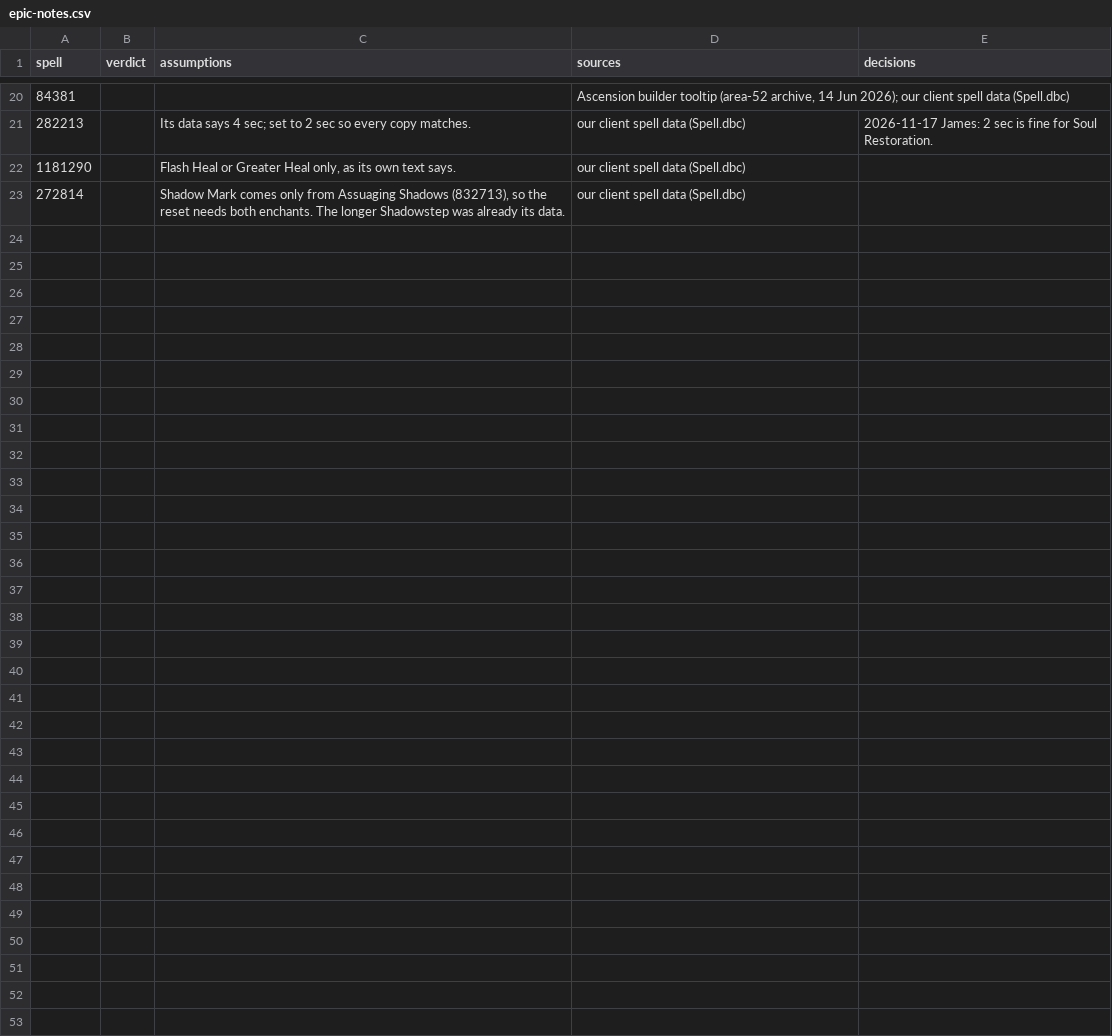
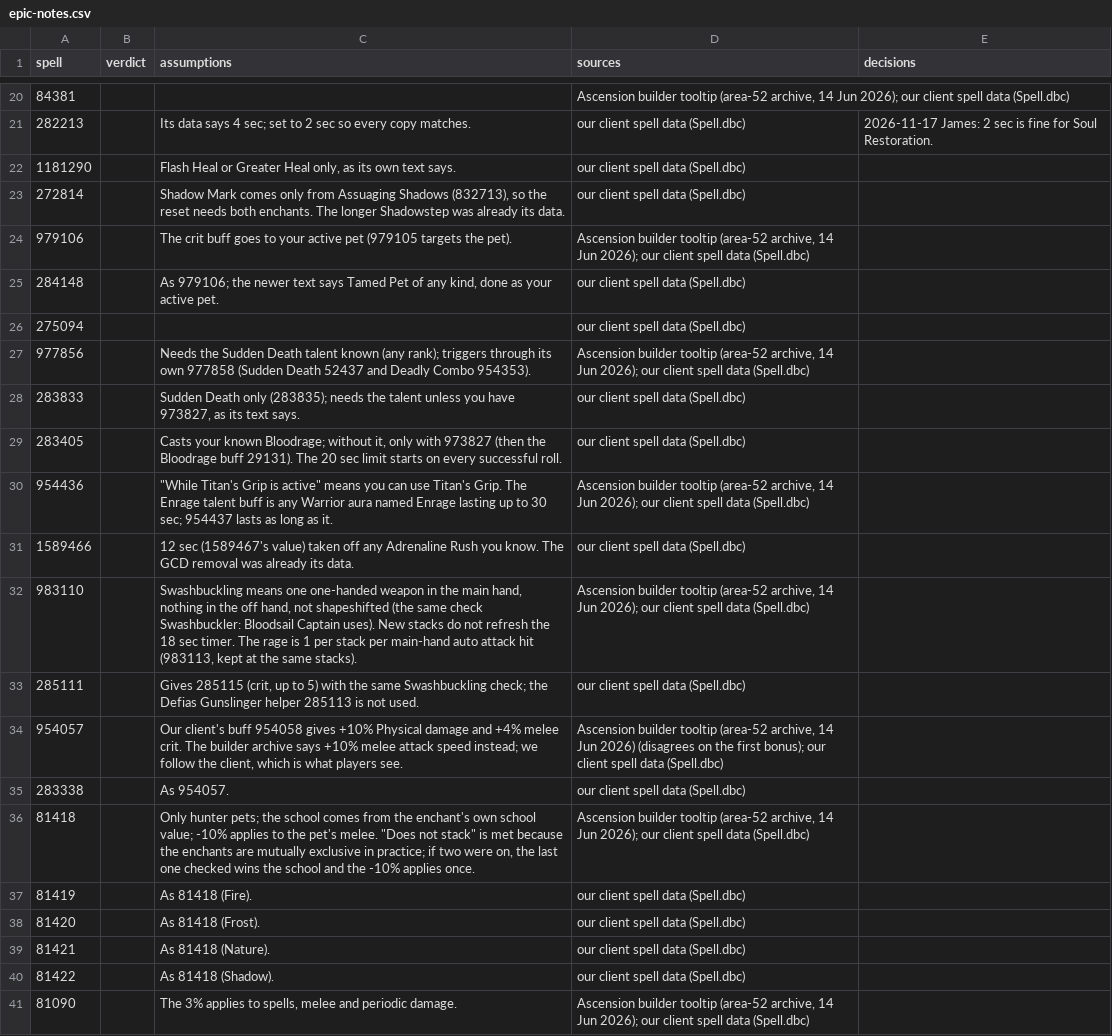
Before and after one commit to JaTynan/coa-wildcard-mystic, a CSV file: enchants/epic-notes.csv, drawn as a sheet; only a part is shown, gaps mark what is left out; the diff names each change by its address in the sheet, - before the commit and + after, or states it on an @@ line.

```diff
--- a/enchants/epic-notes.csv
+++ b/enchants/epic-notes.csv
+row 24: 979106 |  | The crit buff goes to your active pet (979105 targets the pet). | Ascension builder tooltip (area-52 archive, 14 Jun 2026); our client spell data (Spell.dbc)
+row 25: 284148 |  | As 979106; the newer text says Tamed Pet of any kind, done as your active pet. | our client spell data (Spell.dbc)
+row 26: 275094 |  |  | our client spell data (Spell.dbc)
+row 27: 977856 |  | Needs the Sudden Death talent known (any rank); triggers through its own 977858 (Sudden Death 52437 and Deadly Combo 954353). | Ascension builder tooltip (area-52 archive, 14 Jun 2026); our client spell data (Spell.dbc)
+row 28: 283833 |  | Sudden Death only (283835); needs the talent unless you have 973827, as its text says. | our client spell data (Spell.dbc)
+row 29: 283405 |  | Casts your known Bloodrage; without it, only with 973827 (then the Bloodrage buff 29131). The 20 sec limit starts on every successful roll. | our client spell data (Spell.dbc)
+row 30: 954436 |  | "While Titan's Grip is active" means you can use Titan's Grip. The Enrage talent buff is any Warrior aura named Enrage lasting up to 30 sec; 954437 lasts as long as it. | Ascension builder tooltip (area-52 archive, 14 Jun 2026); our client spell data (Spell.dbc)
+row 31: 1589466 |  | 12 sec (1589467's value) taken off any Adrenaline Rush you know. The GCD removal was already its data. | our client spell data (Spell.dbc)
+row 32: 983110 |  | Swashbuckling means one one-handed weapon in the main hand, nothing in the off hand, not shapeshifted (the same check Swashbuckler: Bloodsail Captain uses). New stacks do not refresh the 18 sec timer. The rage is 1 per stack per main-hand auto attack hit (983113, kept at the same stacks). | Ascension builder tooltip (area-52 archive, 14 Jun 2026); our client spell data (Spell.dbc)
+row 33: 285111 |  | Gives 285115 (crit, up to 5) with the same Swashbuckling check; the Defias Gunslinger helper 285113 is not used. | our client spell data (Spell.dbc)
+row 34: 954057 |  | Our client's buff 954058 gives +10% Physical damage and +4% melee crit. The builder archive says +10% melee attack speed instead; we follow the client, which is what players see. | Ascension builder tooltip (area-52 archive, 14 Jun 2026) (disagrees on the first bonus); our client spell data (Spell.dbc)
+row 35: 283338 |  | As 954057. | our client spell data (Spell.dbc)
+row 36: 81418 |  | Only hunter pets; the school comes from the enchant's own school value; -10% applies to the pet's melee. "Does not stack" is met because the enchants are mutually exclusive in practice; if two were on, the last one checked wins the school and the -10% applies once. | Ascension builder tooltip (area-52 archive, 14 Jun 2026); our client spell data (Spell.dbc)
+row 37: 81419 |  | As 81418 (Fire). | our client spell data (Spell.dbc)
+row 38: 81420 |  | As 81418 (Frost). | our client spell data (Spell.dbc)
+row 39: 81421 |  | As 81418 (Nature). | our client spell data (Spell.dbc)
+row 40: 81422 |  | As 81418 (Shadow). | our client spell data (Spell.dbc)
+row 41: 81090 |  | The 3% applies to spells, melee and periodic damage. | Ascension builder tooltip (area-52 archive, 14 Jun 2026); our client spell data (Spell.dbc)
```
Also changed, not shown: enchants/epic-history.csv, enchants/test-checklist.csv, 3 other files.
